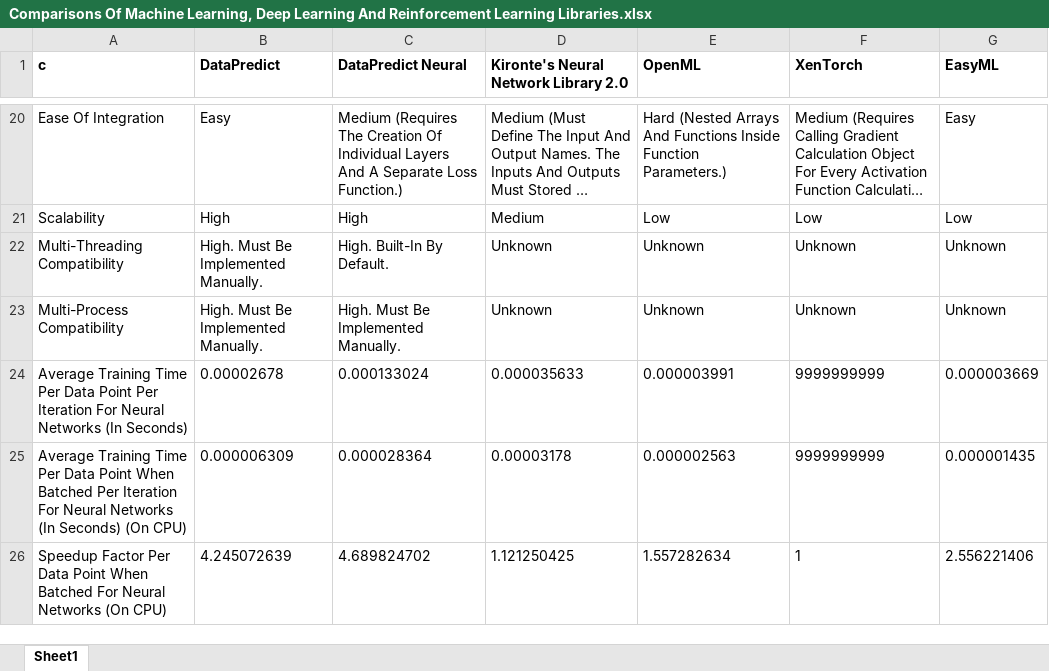
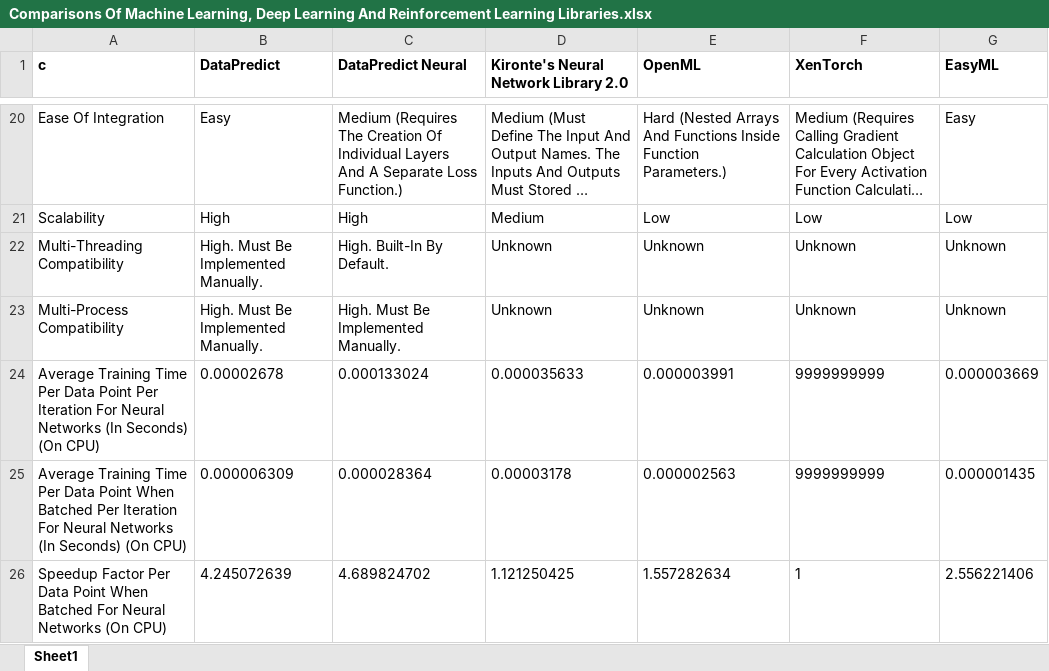
Before and after one commit to AqwamCreates/Software-Libraries-Comparisons, an Excel workbook: Comparisons Of Machine Learning, Deep Learning And Reinforcement Learning Libraries.xlsx, sheet Sheet1, drawn as a sheet; only a part is shown, gaps mark what is left out; long unchanged cells end in …; values as stored, in another font and other column widths than the file's, no borders; the diff names each change by its address in the sheet, - before the commit and + after, or states it on an @@ line.

Commit message:
Update Comparisons Of Machine Learning, Deep Learning And Reinforcement Learning Libraries.xlsx

```diff
--- a/Comparisons Of Machine Learning, Deep Learning And Reinforcement Learning Libraries.xlsx (sheet Sheet1)
+++ b/Comparisons Of Machine Learning, Deep Learning And Reinforcement Learning Libraries.xlsx (sheet Sheet1)
-A24 (c): …(In Seconds)
+A24 (c): …(In Seconds) (On CPU)
```
